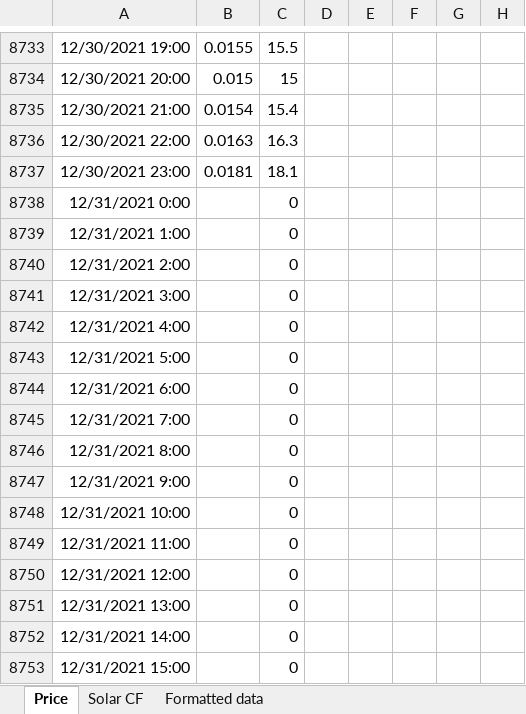
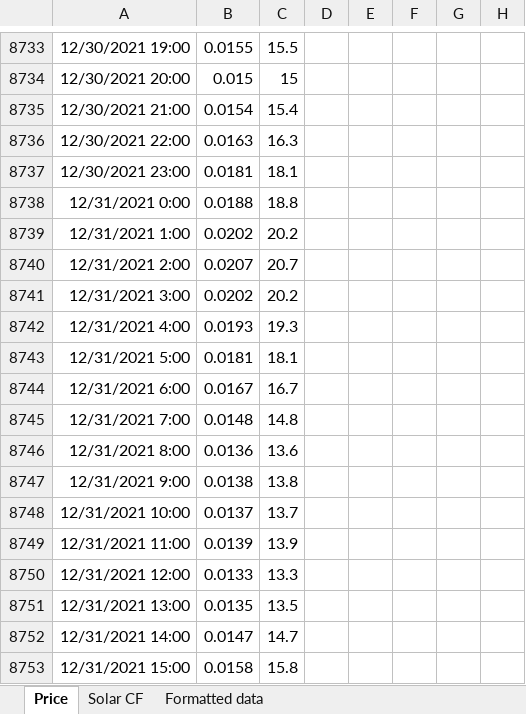
Before and after one commit to mgarrouste/Kenya2023, an Excel workbook: data/kenya_lamu_price_solar.xlsx, sheet Price, drawn as a sheet; only a part is shown, gaps mark what is left out; values as stored, in another font and other column widths than the file's, no borders; the diff covers the shown part only; the diff names each change by its address in the sheet, - before the commit and + after, or states it on an @@ line.

Commit message:
compute avg elec price for 2021: 20.132$/MWhe

```diff
--- a/data/kenya_lamu_price_solar.xlsx (sheet Price)
+++ b/data/kenya_lamu_price_solar.xlsx (sheet Price)
-B8738: (empty)
+B8738: 0.0188
-C8738: 0
+C8738: 18.8
-B8739: (empty)
+B8739: 0.0202
-C8739: 0
+C8739: 20.2
-B8740: (empty)
+B8740: 0.0207
-C8740: 0
+C8740: 20.7
-B8741: (empty)
+B8741: 0.0202
-C8741: 0
+C8741: 20.2
-B8742: (empty)
+B8742: 0.0193
-C8742: 0
+C8742: 19.3
-B8743: (empty)
+B8743: 0.0181
-C8743: 0
+C8743: 18.1
-B8744: (empty)
+B8744: 0.0167
-C8744: 0
+C8744: 16.7
-B8745: (empty)
+B8745: 0.0148
-C8745: 0
+C8745: 14.8
-B8746: (empty)
+B8746: 0.0136
-C8746: 0
+C8746: 13.6
-B8747: (empty)
+B8747: 0.0138
-C8747: 0
+C8747: 13.8
-B8748: (empty)
+B8748: 0.0137
-C8748: 0
+C8748: 13.7
-B8749: (empty)
+B8749: 0.0139
-C8749: 0
+C8749: 13.9
-B8750: (empty)
+B8750: 0.0133
-C8750: 0
+C8750: 13.3
-B8751: (empty)
+B8751: 0.0135
-C8751: 0
+C8751: 13.5
-B8752: (empty)
+B8752: 0.0147
-C8752: 0
+C8752: 14.7
-B8753: (empty)
+B8753: 0.0158
-C8753: 0
+C8753: 15.8
```
Also changed, not shown: 18 edited cells elsewhere in this sheet, sheet Formatted data.
